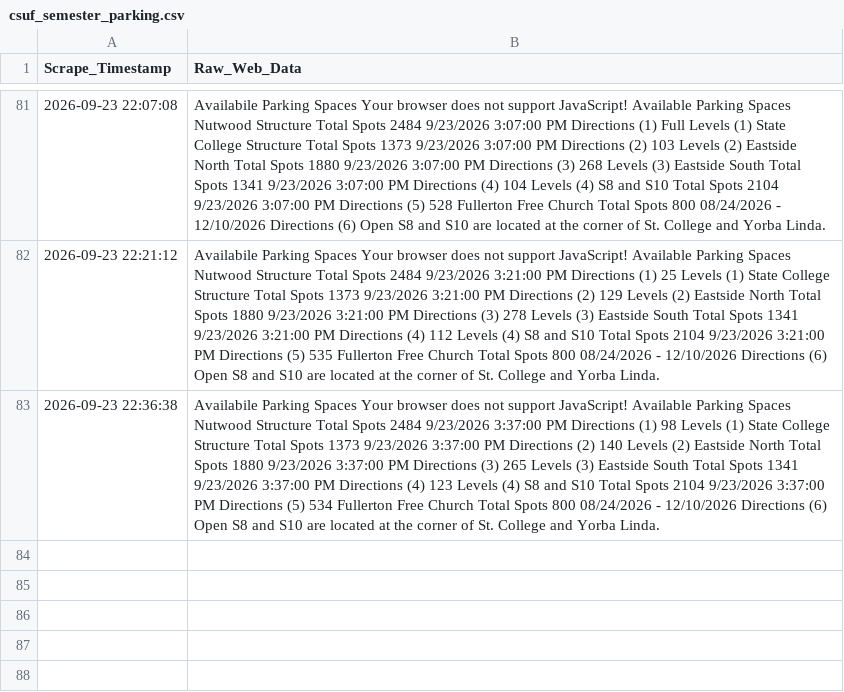
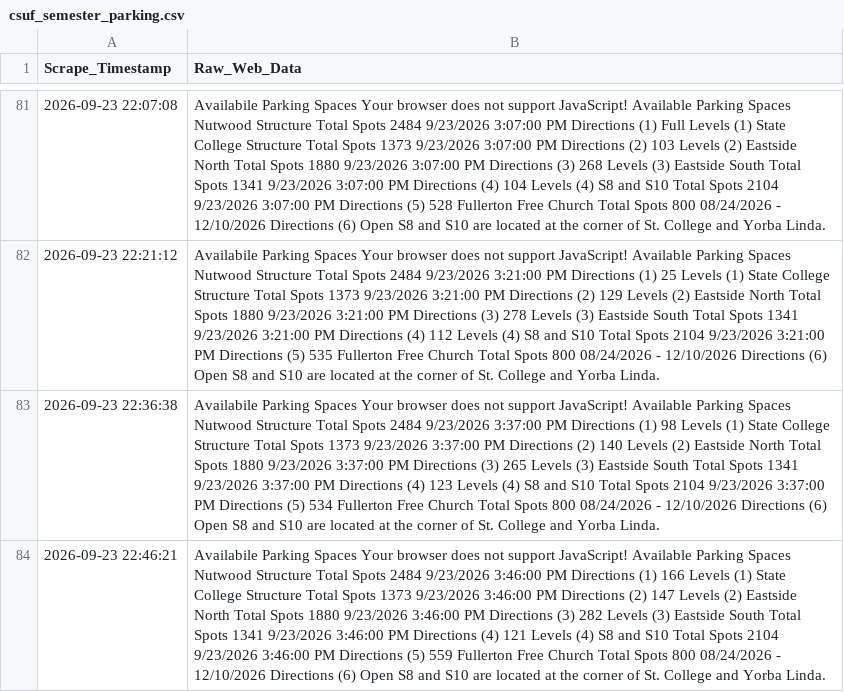
Before and after one commit to Miguelrod1245/csuf-parking-scraper, a CSV file: csuf_semester_parking.csv, drawn as a sheet; only a part is shown, gaps mark what is left out; the diff names each change by its address in the sheet, - before the commit and + after, or states it on an @@ line.

```diff
--- a/csuf_semester_parking.csv
+++ b/csuf_semester_parking.csv
+row 84: 2026-09-23 22:46:21 | Availabile Parking Spaces Your browser does not support JavaScript! Available Parking Spaces Nutwood Structure Total Spots 2484 9/23/2026 3:46:00 PM Directions (1) 166 Levels (1) State College Structure Total Spots 1373 9/23/2026 3:46:00 PM Directions (2) 147 Levels (2) Eastside North Total Spots 1880 9/23/2026 3:46:00 PM Directions (3) 282 Levels (3) Eastside South Total Spots 1341 9/23/2026 3:46:00 PM Directions (4) 121 Levels (4) S8 and S10 Total Spots 2104 9/23/2026 3:46:00 PM Directions (5) 559 Fullerton Free Church Total Spots 800 08/24/2026 - 12/10/2026 Directions (6) Open S8 and S10 are located at the corner of St. College and Yorba Linda.
```
